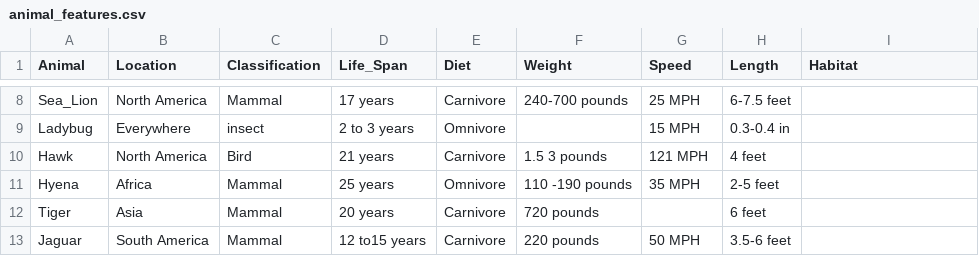
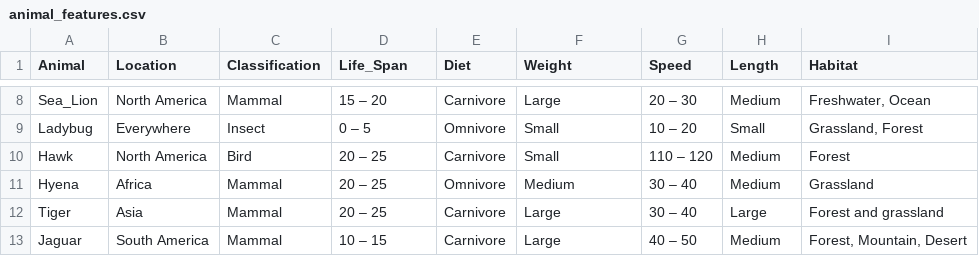
Before and after one commit to jtheriot/kotaBean, a CSV file: data/animal_features.csv, drawn as a sheet; only a part is shown, gaps mark what is left out; the diff covers the shown part only; the diff names each change by its address in the sheet, - before the commit and + after, or states it on an @@ line.

```diff
--- a/data/animal_features.csv
+++ b/data/animal_features.csv
-D8 (Life_Span): 17 years
+D8 (Life_Span): 15 – 20
-F8 (Weight): 240-700 pounds
+F8 (Weight): Large
-G8 (Speed): 25 MPH
+G8 (Speed): 20 – 30
-H8 (Length): 6-7.5 feet
+H8 (Length): Medium
-I8 (Habitat): (empty)
+I8 (Habitat): Freshwater, Ocean
-C9 (Classification): insect
+C9 (Classification): Insect
-D9 (Life_Span): 2 to 3 years
+D9 (Life_Span): 0 – 5
-F9 (Weight): (empty)
+F9 (Weight): Small
-G9 (Speed): 15 MPH
+G9 (Speed): 10 – 20
-H9 (Length): 0.3-0.4 in
+H9 (Length): Small
-I9 (Habitat): (empty)
+I9 (Habitat): Grassland, Forest
-D10 (Life_Span): 21 years
+D10 (Life_Span): 20 – 25
-F10 (Weight): 1.5 3 pounds
+F10 (Weight): Small
-G10 (Speed): 121 MPH
+G10 (Speed): 110 – 120
-H10 (Length): 4 feet
+H10 (Length): Medium
-I10 (Habitat): (empty)
+I10 (Habitat): Forest
-D11 (Life_Span): 25 years
+D11 (Life_Span): 20 – 25
-F11 (Weight): 110 -190 pounds
+F11 (Weight): Medium
-G11 (Speed): 35 MPH
+G11 (Speed): 30 – 40
-H11 (Length): 2-5 feet
+H11 (Length): Medium
-I11 (Habitat): (empty)
+I11 (Habitat): Grassland
-D12 (Life_Span): 20 years
+D12 (Life_Span): 20 – 25
-F12 (Weight): 720 pounds
+F12 (Weight): Large
-G12 (Speed): (empty)
+G12 (Speed): 30 – 40
-H12 (Length): 6 feet
+H12 (Length): Large
-I12 (Habitat): (empty)
+I12 (Habitat): Forest and grassland
-D13 (Life_Span): 12 to15 years
+D13 (Life_Span): 10 – 15
-F13 (Weight): 220 pounds
+F13 (Weight): Large
-G13 (Speed): 50 MPH
+G13 (Speed): 40 – 50
-H13 (Length): 3.5-6 feet
+H13 (Length): Medium
-I13 (Habitat): (empty)
+I13 (Habitat): Forest, Mountain, Desert
```
Also changed, not shown: 99 edited cells elsewhere in this file, 1 other file.
